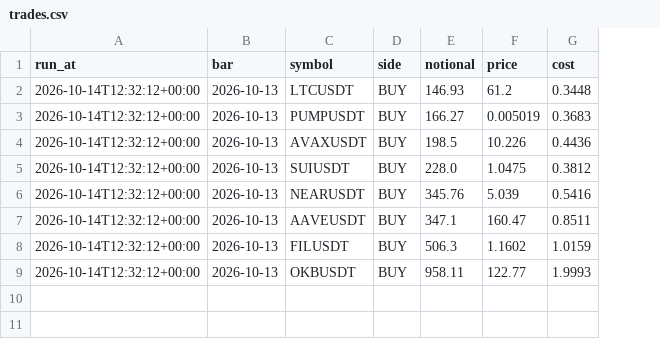
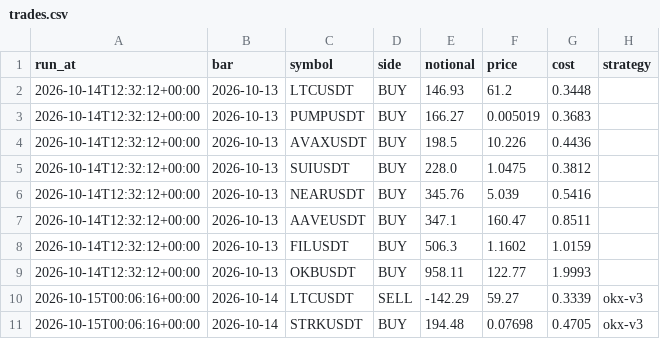
Before and after one commit to JordanSosa/MyPortfolio, a CSV file: cryptobot/reports/paper/okx-v3/trades.csv, drawn as a sheet; the diff names each change by its address in the sheet, - before the commit and + after, or states it on an @@ line.

```diff
--- a/cryptobot/reports/paper/okx-v3/trades.csv
+++ b/cryptobot/reports/paper/okx-v3/trades.csv
+column H (strategy), empty
+row 10: 2026-10-15T00:06:16+00:00 | 2026-10-14 | LTCUSDT | SELL | -142.29 | 59.27 | 0.3339 | okx-v3
+row 11: 2026-10-15T00:06:16+00:00 | 2026-10-14 | STRKUSDT | BUY | 194.48 | 0.07698 | 0.4705 | okx-v3
```
Also changed, not shown: cryptobot/reports/paper/okx-v3/targets.csv, cryptobot/reports/paper/okx-v4/targets.csv, 9 other files.
